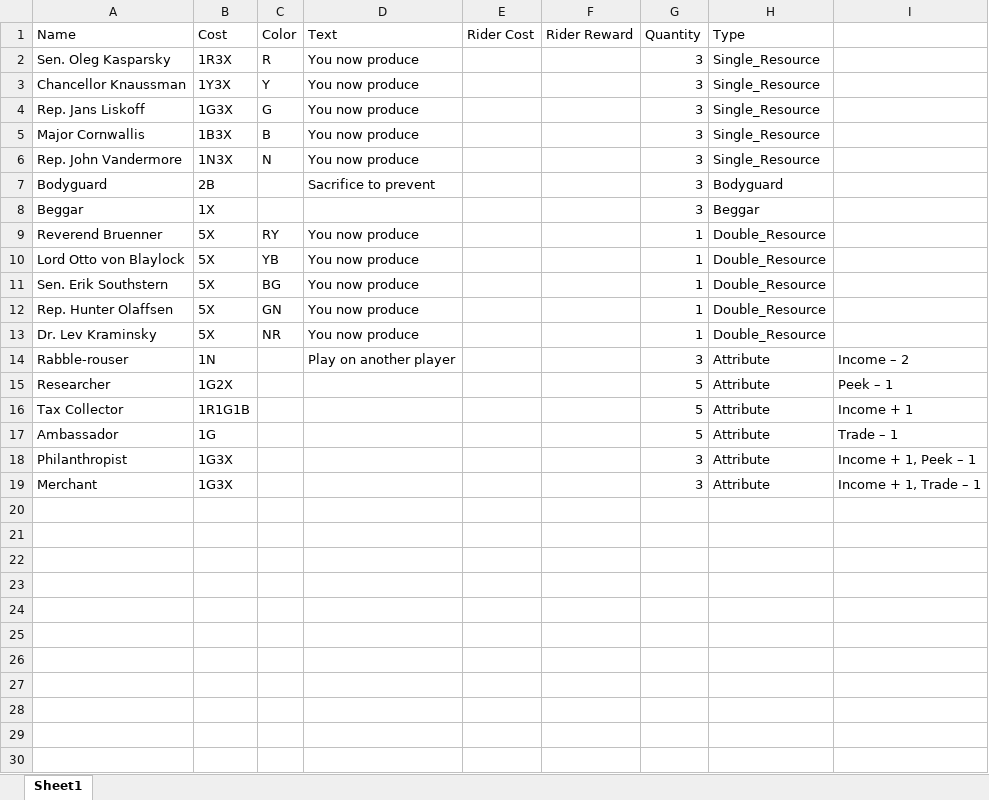
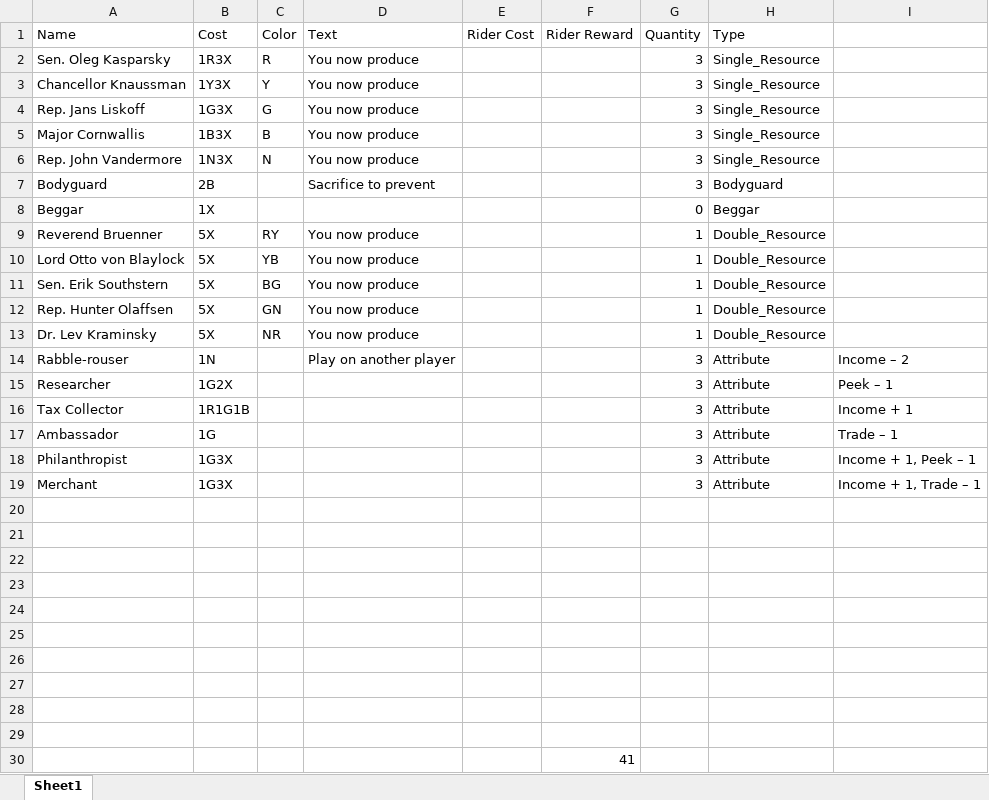
Before and after one commit to mzemel/whipped, an Excel workbook: data/allies.xlsx, sheet Sheet1, drawn as a sheet; values as stored, in another font and other column widths than the file's, no borders; the diff names each change by its address in the sheet, - before the commit and + after, or states it on an @@ line.

```diff
--- a/data/allies.xlsx (sheet Sheet1)
+++ b/data/allies.xlsx (sheet Sheet1)
-G8 (Quantity): 3
+G8 (Quantity): 0
-G15:G17 (Quantity): 5
+G15:G17 (Quantity): 3
+row 20: (empty)
+row 21: (empty)
+row 22: (empty)
+row 23: (empty)
+row 24: (empty)
+row 25: (empty)
+row 26: (empty)
+row 27: (empty)
+row 28: (empty)
+row 29: (empty)
+row 30:  |  |  |  |  | 41
```
Also changed, not shown: data/events.xlsx, data/players.xlsx, 8 other files.
